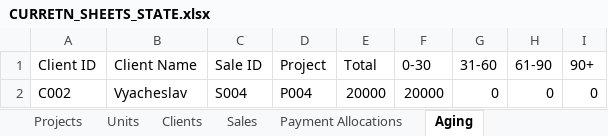
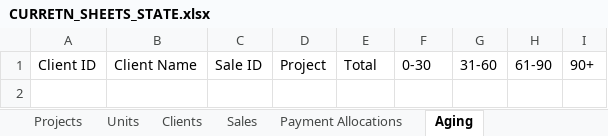
Before and after one commit to alkihuri/ProEstateFinance, an Excel workbook: CURRETN_SHEETS_STATE.xlsx, sheet Aging, drawn as a sheet; values as stored, in another font and other column widths than the file's, no borders; charts and pictures and table styles not drawn; the diff names each change by its address in the sheet, - before the commit and + after, or states it on an @@ line.

```diff
--- a/CURRETN_SHEETS_STATE.xlsx (sheet Aging)
+++ b/CURRETN_SHEETS_STATE.xlsx (sheet Aging)
-row 2: C002 | Vyacheslav | S004 | P004 | 20000 | 20000 | 0 | 0 | 0
```
Also changed, not shown: sheet Budget Variance, sheet Dashboard, sheet Budget, sheet Sales, sheet Expenses, sheet Projects, charts or pictures, 5 other files.
